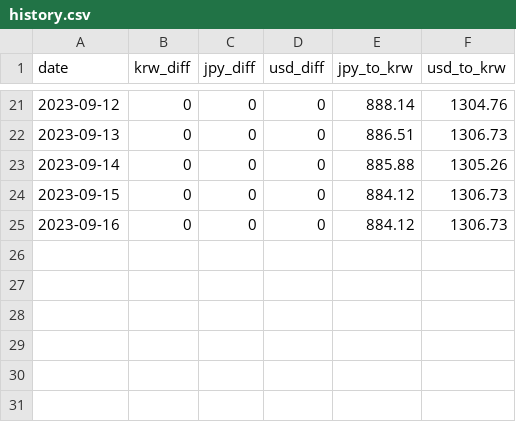
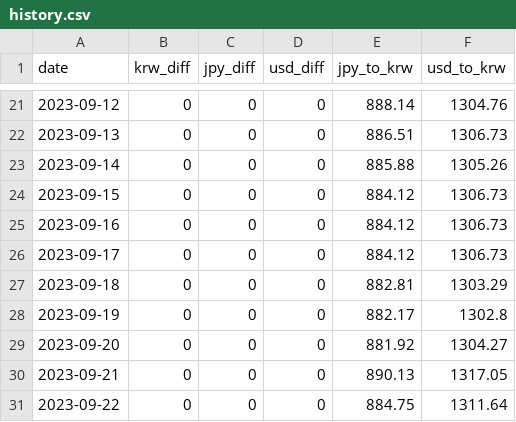
Before and after one commit to Xanthorrhizol/currency-manager, a CSV file: history.csv, drawn as a sheet; only a part is shown, gaps mark what is left out; the diff names each change by its address in the sheet, - before the commit and + after, or states it on an @@ line.

Commit message:
O: history update

```diff
--- a/history.csv
+++ b/history.csv
+row 26: 2023-09-17 | 0 | 0 | 0 | 884.12 | 1306.73
+row 27: 2023-09-18 | 0 | 0 | 0 | 882.81 | 1303.29
+row 28: 2023-09-19 | 0 | 0 | 0 | 882.17 | 1302.8
+row 29: 2023-09-20 | 0 | 0 | 0 | 881.92 | 1304.27
+row 30: 2023-09-21 | 0 | 0 | 0 | 890.13 | 1317.05
+row 31: 2023-09-22 | 0 | 0 | 0 | 884.75 | 1311.64
```
